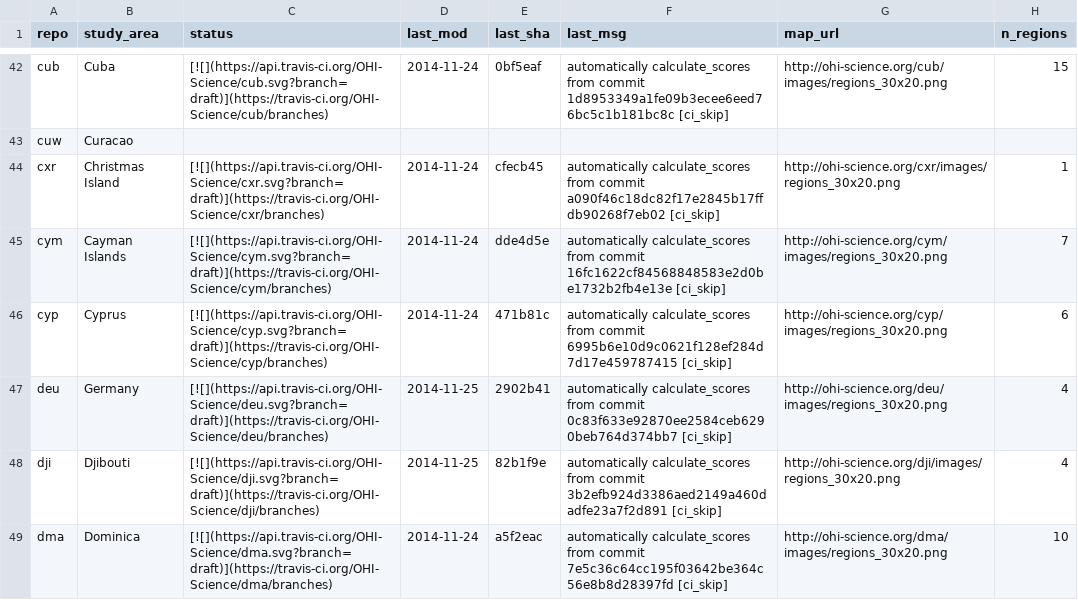
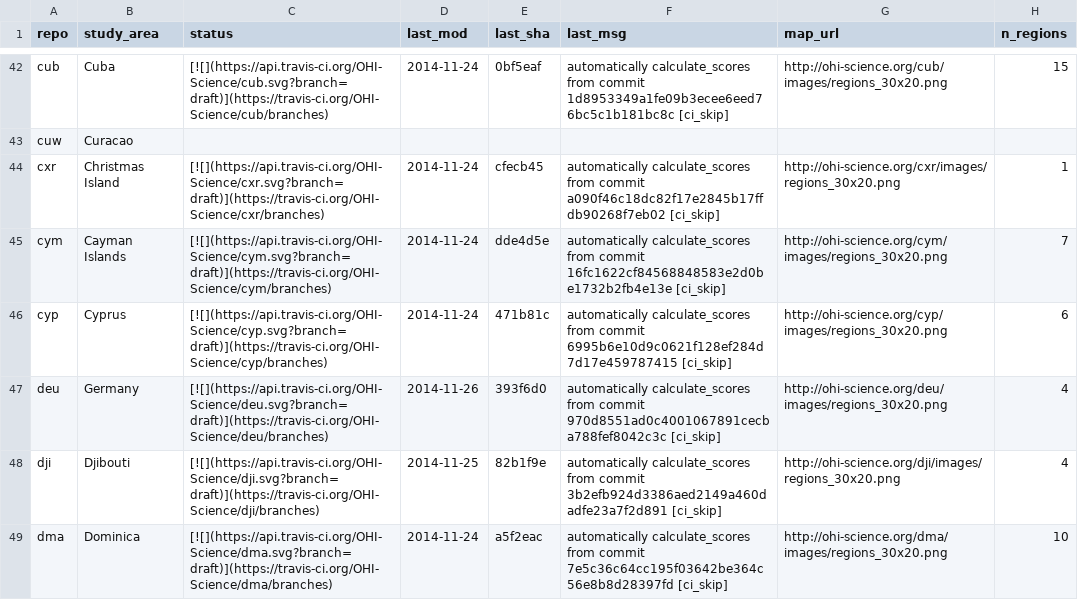
Before and after one commit to OHI-Science/subcountry, a CSV file: _data/status.csv, drawn as a sheet; only a part is shown, gaps mark what is left out.

Commit message:
updated status from deu commit 393f6d0

```diff
--- a/_data/status.csv
+++ b/_data/status.csv
@@ -46,3 +46,3 @@
 "cyp","Cyprus","[![](https://api.travis-ci.org/OHI-Science/cyp.svg?branch=draft)](https://travis-ci.org/OHI-Science/cyp/branches)","2014-11-24","471b81c","automatically calculate_scores from commit 6995b6e10d9c0621f128ef284d7d17e459787415 [ci_skip]","http://ohi-science.org/cyp/images/regions_30x20.png",6
-"deu","Germany","[![](https://api.travis-ci.org/OHI-Science/deu.svg?branch=draft)](https://travis-ci.org/OHI-Science/deu/branches)","2014-11-25","2902b41","automatically calculate_scores from commit 0c83f633e92870ee2584ceb6290beb764d374bb7 [ci_skip]","http://ohi-science.org/deu/images/regions_30x20.png",4
+"deu","Germany","[![](https://api.travis-ci.org/OHI-Science/deu.svg?branch=draft)](https://travis-ci.org/OHI-Science/deu/branches)","2014-11-26","393f6d0","automatically calculate_scores from commit 970d8551ad0c4001067891cecba788fef8042c3c [ci_skip]","http://ohi-science.org/deu/images/regions_30x20.png",4
 "dji","Djibouti","[![](https://api.travis-ci.org/OHI-Science/dji.svg?branch=draft)](https://travis-ci.org/OHI-Science/dji/branches)","2014-11-25","82b1f9e","automatically calculate_scores from commit 3b2efb924d3386aed2149a460dadfe23a7f2d891 [ci_skip]","http://ohi-science.org/dji/images/regions_30x20.png",4
```
